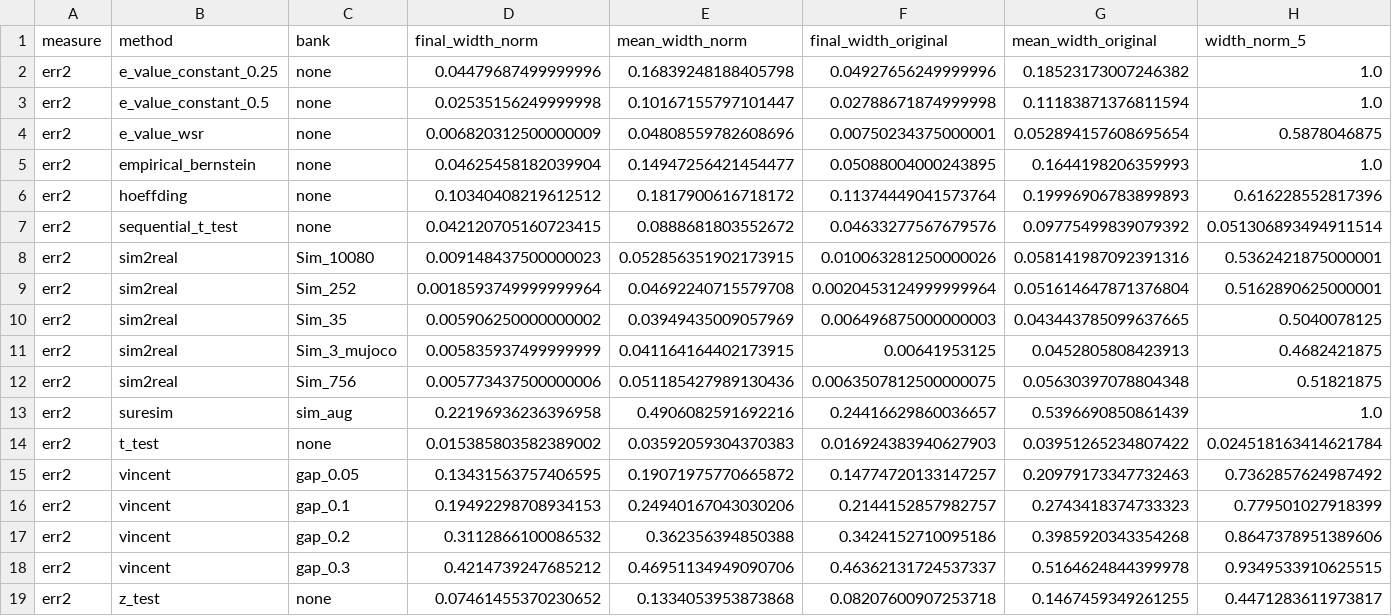
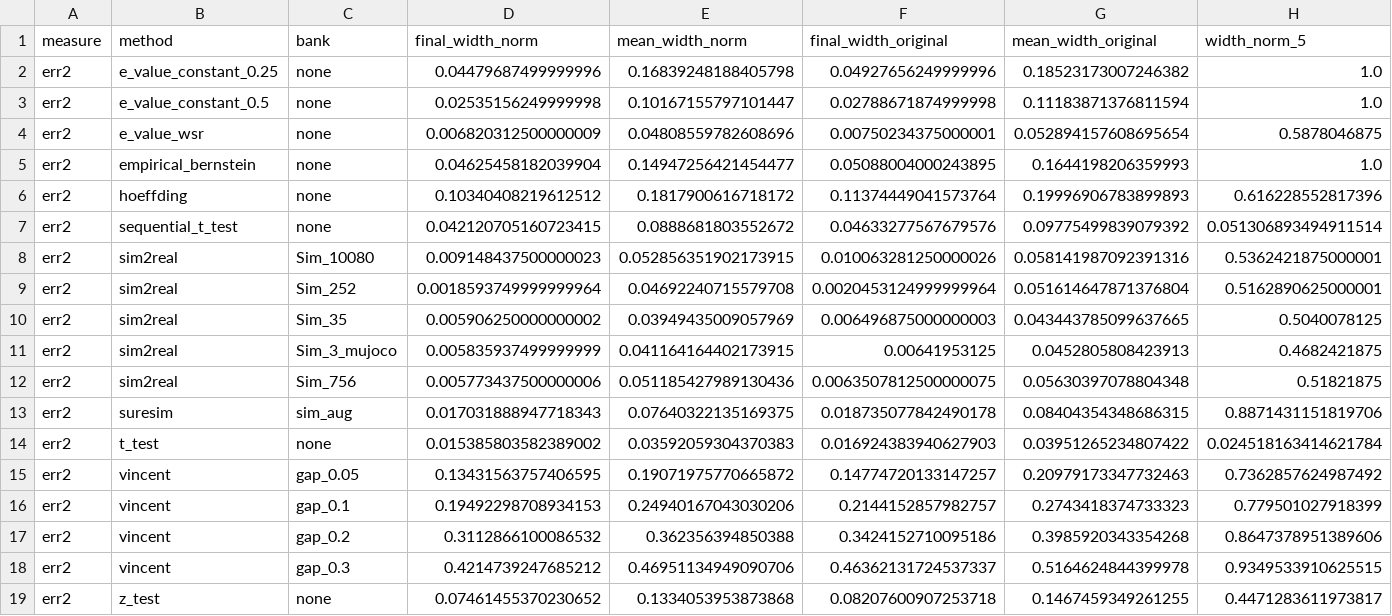
Before and after one commit to ISUSAIL/Bet4Sim2Real-Certificate, a CSV file: gr00t_command_tracking/data/summary.csv, drawn as a sheet; only a part is shown; removed rows and columns are numbered as before the commit, all else as after; rows hold the shown columns only; the diff names each change by its address in the sheet, - before the commit and + after, or states it on an @@ line.

```diff
--- a/gr00t_command_tracking/data/summary.csv
+++ b/gr00t_command_tracking/data/summary.csv
-row 13: err2 | suresim | sim_aug | 0.22196936236396958 | 0.4906082591692216 | 0.24416629860036657 | 0.5396690850861439 | 1.0
+row 13: err2 | suresim | sim_aug | 0.017031888947718343 | 0.07640322135169375 | 0.018735077842490178 | 0.08404354348686315 | 0.8871431151819706
```
Also changed, not shown: gr00t_command_tracking/data/normalization_metadata.csv, gr00t_command_tracking/data/vel_error_real.csv, 8 other files.
